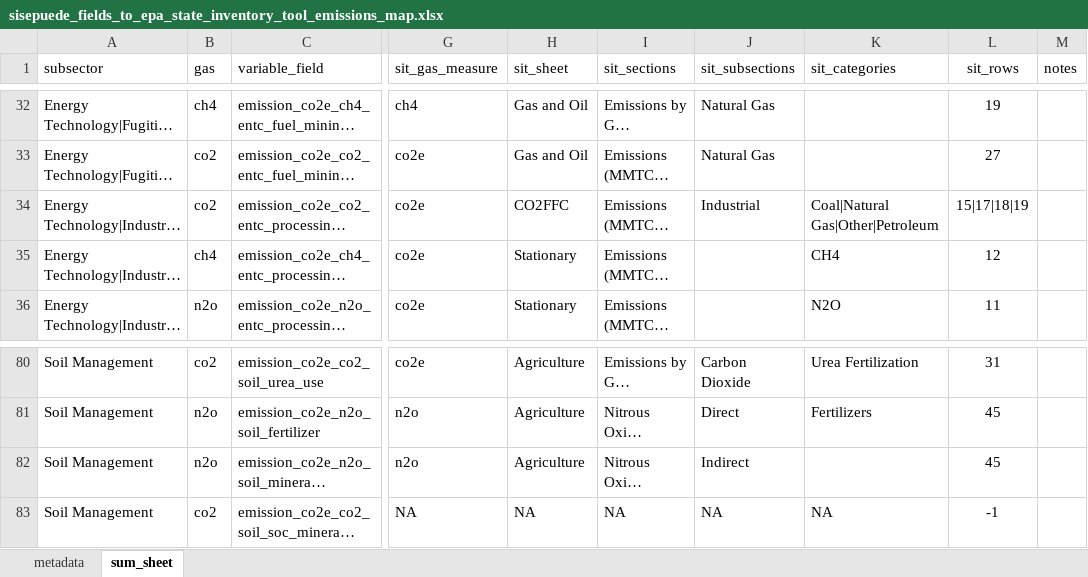
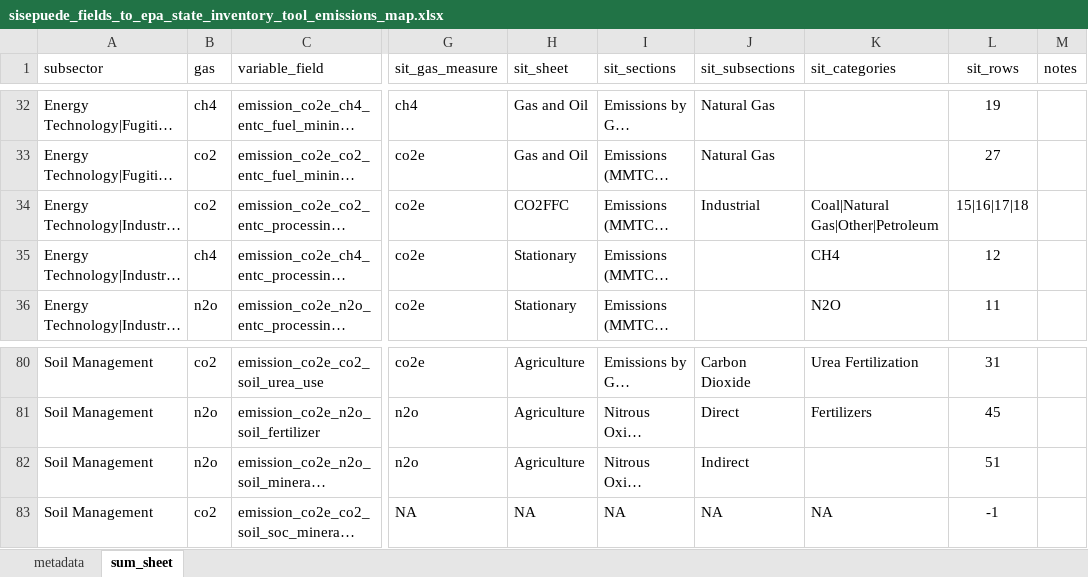
Before and after one commit to jcsyme/sisepuede, an Excel workbook: sisepuede/ref/data_crosswalks/sisepuede_fields_to_epa_state_inventory_tool_emissions_map.xlsx, sheet sum_sheet, drawn as a sheet; only a part is shown, gaps mark what is left out; long unchanged cells end in …; values as stored, in another font and other column widths than the file's, no borders; the diff names each change by its address in the sheet, - before the commit and + after, or states it on an @@ line.

Commit message:
updated SIT crosswalk with minor fixes and added a crosswalk for perente et al 2024 dominant grassland types

```diff
--- a/sisepuede/ref/data_crosswalks/sisepuede_fields_to_epa_state_inventory_tool_emissions_map.xlsx (sheet sum_sheet)
+++ b/sisepuede/ref/data_crosswalks/sisepuede_fields_to_epa_state_inventory_tool_emissions_map.xlsx (sheet sum_sheet)
-L34 (sit_rows): 15|17|18|19
+L34 (sit_rows): 15|16|17|18
-L82 (sit_rows): 45
+L82 (sit_rows): 51
```
Also changed, not shown: 2 other files.
